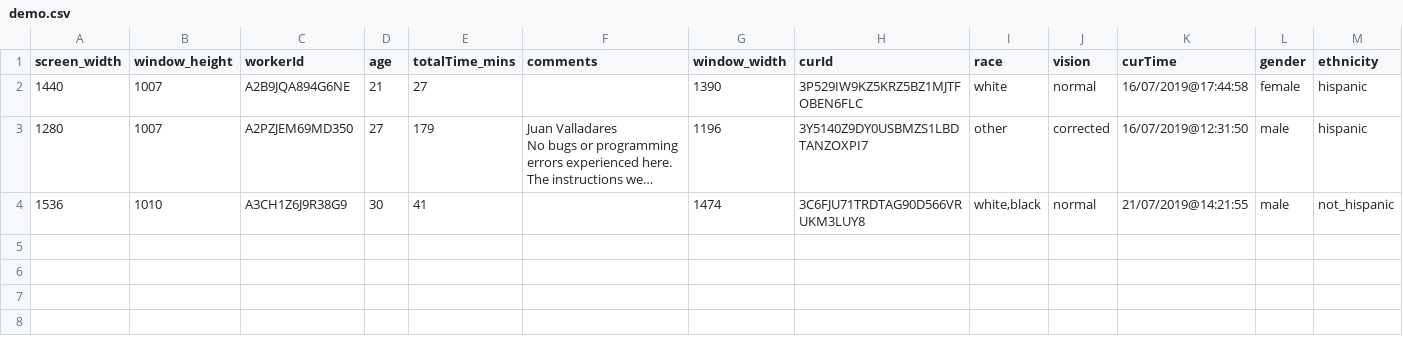
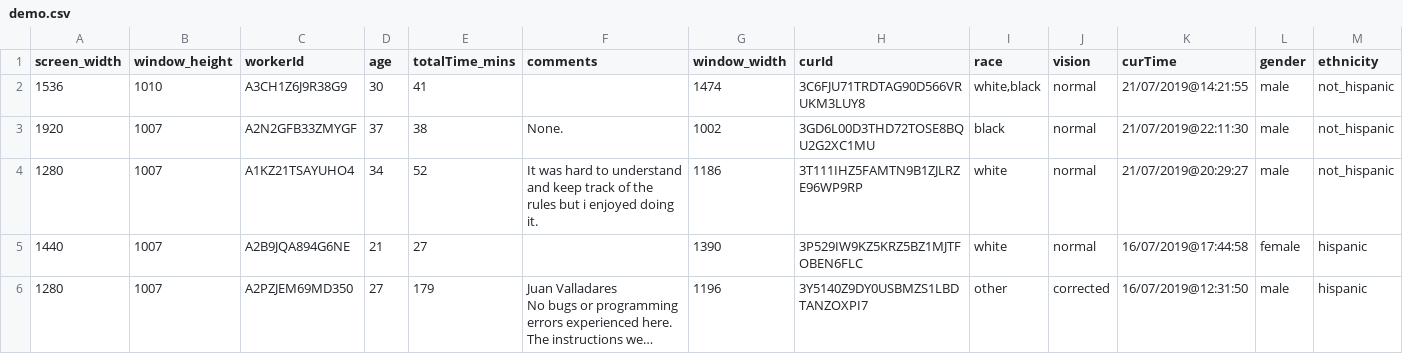
Before and after one commit to dab414/risky-dst, a CSV file: pilots/exp1Pilot/data/demo.csv, drawn as a sheet; only a part is shown; long unchanged cells end in …; rows hold the shown columns only; the diff names each change by its address in the sheet, - before the commit and + after, or states it on an @@ line.

Commit message:
Adjust Exp2 for piloting

```diff
--- a/pilots/exp1Pilot/data/demo.csv
+++ b/pilots/exp1Pilot/data/demo.csv
@@ row 4 moved to row 2: 1536 @@
+row 3: 1920 | 1007 | A2N2GFB33ZMYGF | 37 | 38 | None. | 1002 | 3GD6L00D3THD72TOSE8BQU2G2XC1MU | black | normal | 21/07/2019@22:11:30 | male | not_hispanic
+row 4: 1280 | 1007 | A1KZ21TSAYUHO4 | 34 | 52 | It was hard to understand and keep track of the rules but i enjoyed doing it. | 1186 | 3T111IHZ5FAMTN9B1ZJLRZE96WP9RP | white | normal | 21/07/2019@20:29:27 | male | not_hispanic
```
Also changed, not shown: 9 other files.
